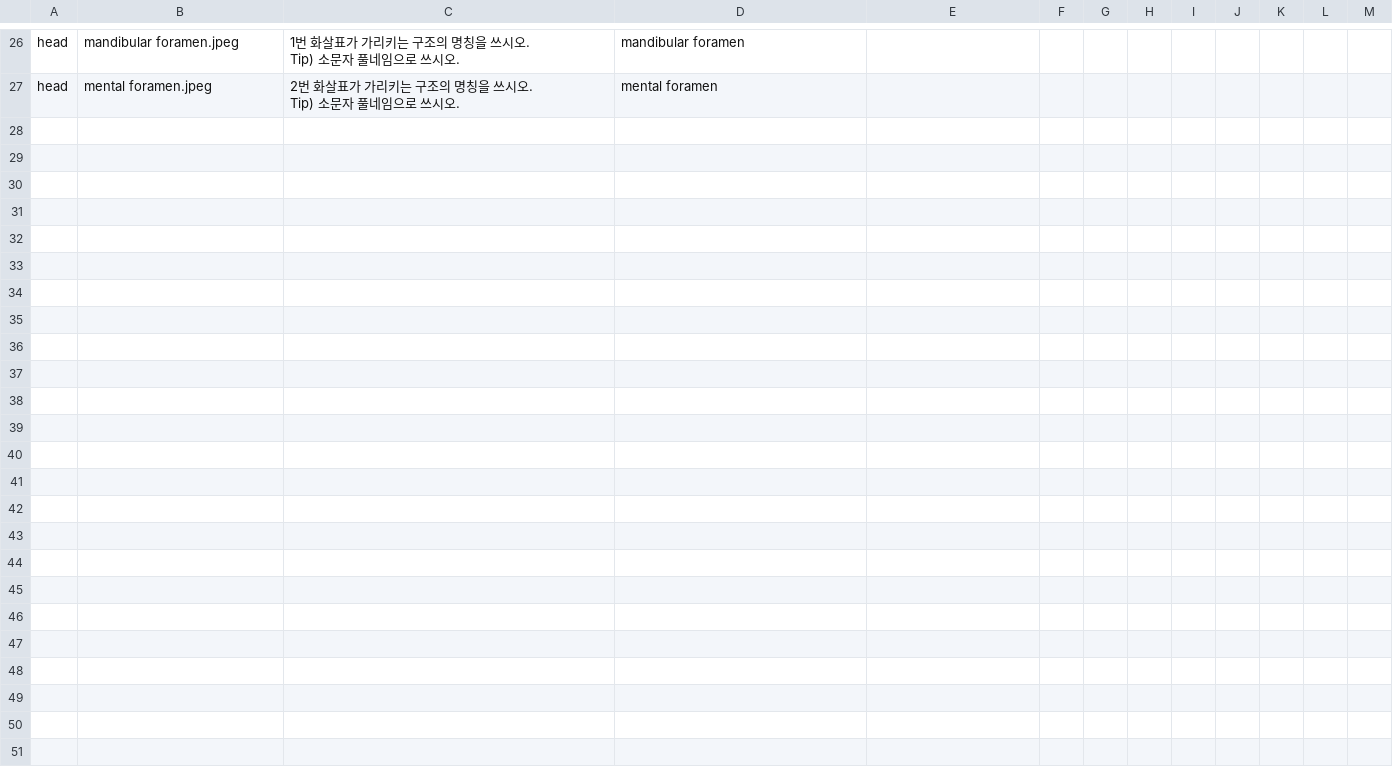
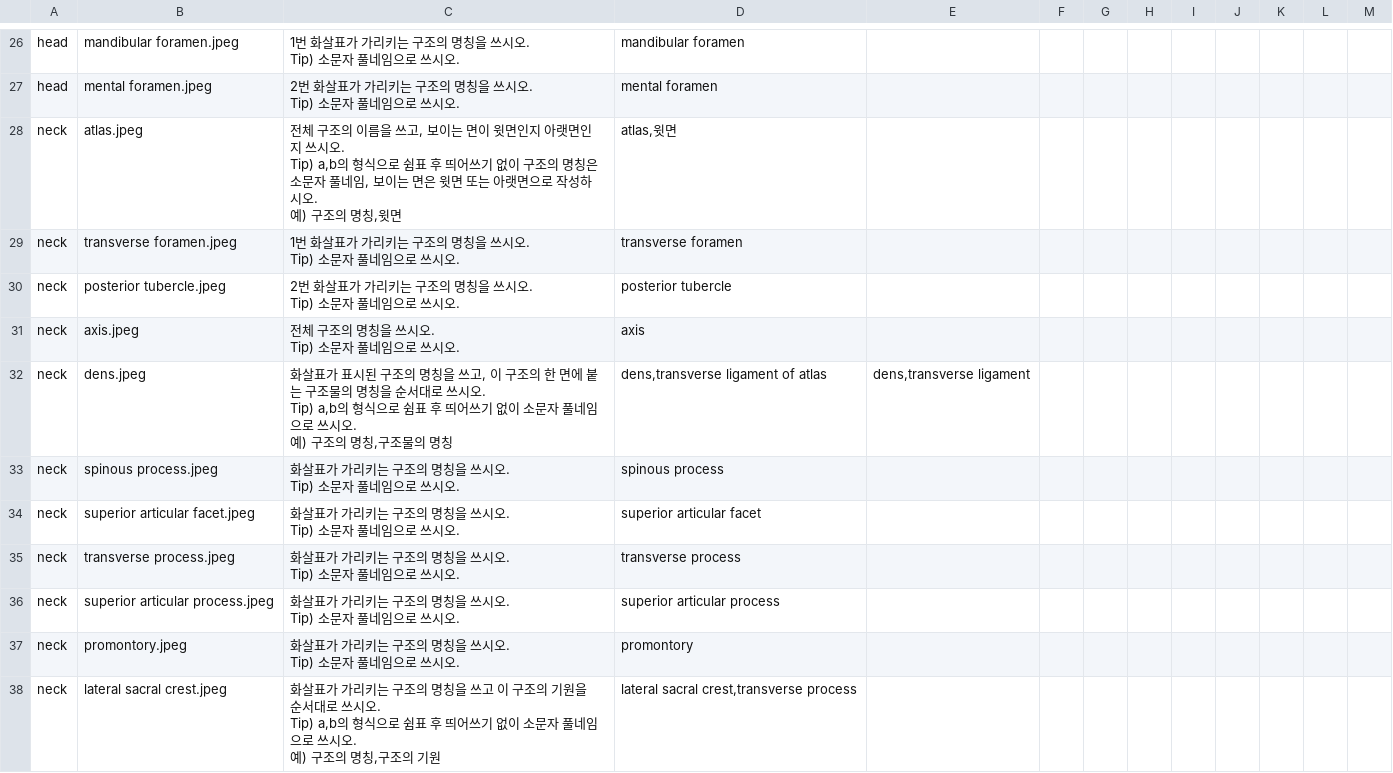
Before and after one commit to syxga/bone-exam-web, a CSV file: data.csv, drawn as a sheet; only a part is shown, gaps mark what is left out; ↵ is a line break in a cell; the diff names each change by its address in the sheet, - before the commit and + after, or states it on an @@ line.

```diff
--- a/data.csv
+++ b/data.csv
+row 28: neck | atlas.jpeg | 전체 구조의 이름을 쓰고, 보이는 면이 윗면인지 아랫면인지 쓰시오. ↵ Tip) a,b의 형식으로 쉼표 후 띄어쓰기 없이 구조의 명칭은 소문자 풀네임, 보이는 면은 윗면 또는 아랫면으로 작성하시오. ↵ 예) 구조의 명칭,윗면 | atlas,윗면
+row 29: neck | transverse foramen.jpeg | 1번 화살표가 가리키는 구조의 명칭을 쓰시오. ↵ Tip) 소문자 풀네임으로 쓰시오. | transverse foramen
+row 30: neck | posterior tubercle.jpeg | 2번 화살표가 가리키는 구조의 명칭을 쓰시오. ↵ Tip) 소문자 풀네임으로 쓰시오. | posterior tubercle
+row 31: neck | axis.jpeg | 전체 구조의 명칭을 쓰시오. ↵ Tip) 소문자 풀네임으로 쓰시오. | axis
+row 32: neck | dens.jpeg | 화살표가 표시된 구조의 명칭을 쓰고, 이 구조의 한 면에 붙는 구조물의 명칭을 순서대로 쓰시오. ↵ Tip) a,b의 형식으로 쉼표 후 띄어쓰기 없이 소문자 풀네임으로 쓰시오. ↵ 예) 구조의 명칭,구조물의 명칭 | dens,transverse ligament of atlas | dens,transverse ligament
+row 33: neck | spinous process.jpeg | 화살표가 가리키는 구조의 명칭을 쓰시오. ↵ Tip) 소문자 풀네임으로 쓰시오. | spinous process
+row 34: neck | superior articular facet.jpeg | 화살표가 가리키는 구조의 명칭을 쓰시오. ↵ Tip) 소문자 풀네임으로 쓰시오. | superior articular facet
+row 35: neck | transverse process.jpeg | 화살표가 가리키는 구조의 명칭을 쓰시오. ↵ Tip) 소문자 풀네임으로 쓰시오. | transverse process
+row 36: neck | superior articular process.jpeg | 화살표가 가리키는 구조의 명칭을 쓰시오. ↵ Tip) 소문자 풀네임으로 쓰시오. | superior articular process
+row 37: neck | promontory.jpeg | 화살표가 가리키는 구조의 명칭을 쓰시오. ↵ Tip) 소문자 풀네임으로 쓰시오. | promontory
+row 38: neck | lateral sacral crest.jpeg | 화살표가 가리키는 구조의 명칭을 쓰고 이 구조의 기원을 순서대로 쓰시오. ↵ Tip) a,b의 형식으로 쉼표 후 띄어쓰기 없이 소문자 풀네임으로 쓰시오. ↵ 예) 구조의 명칭,구조의 기원 | lateral sacral crest,transverse process
```
Also changed, not shown: 1 other file.
